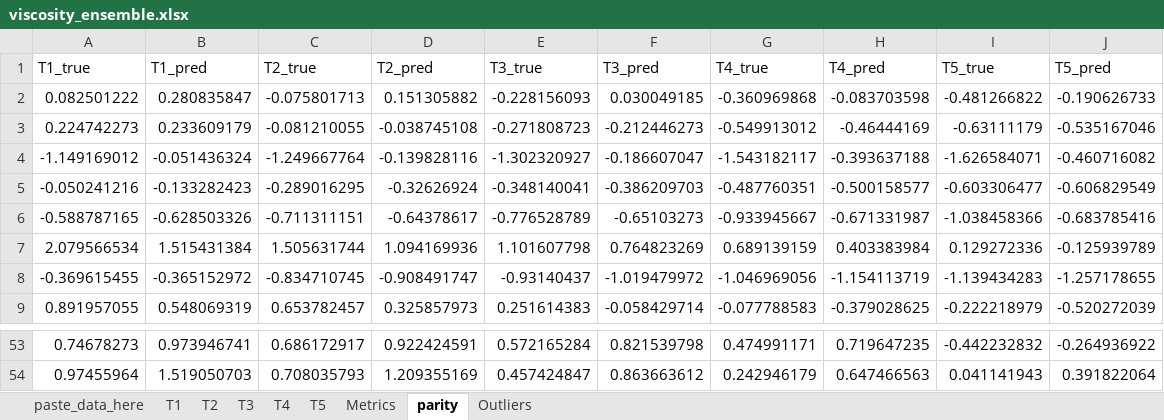
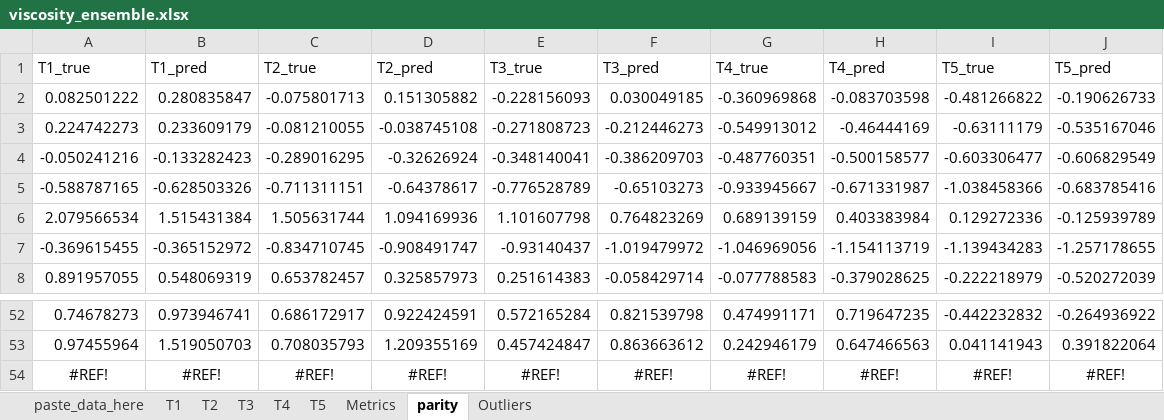
Before and after one commit to bhanum1/GNN_TF_Pred, an Excel workbook: Results/numerical_results/viscosity_ensemble.xlsx, sheet parity, drawn as a sheet; only a part is shown, gaps mark what is left out; values as stored, in another font and other column widths than the file's, no borders; 1 other sheet too large or unreadable and not compared; removed rows and columns are numbered as before the commit, all else as after; the diff names each change by its address in the sheet, - before the commit and + after, or states it on an @@ line.

```diff
--- a/Results/numerical_results/viscosity_ensemble.xlsx (sheet parity)
+++ b/Results/numerical_results/viscosity_ensemble.xlsx (sheet parity)
-row 4: -1.149169012 | -0.051436324 | -1.249667764 | -0.139828116 | -1.302320927 | -0.186607047 | -1.543182117 | -0.393637188 | -1.626584071 | -0.460716082
+row 54: #REF! | #REF! | #REF! | #REF! | #REF! | #REF! | #REF! | #REF! | #REF! | #REF!
```
Also changed, not shown: sheet T5, sheet T3, sheet T4, sheet Outliers, sheet T2, sheet T1, 1 more sheet, formulas that keep their value, charts or pictures, 2 other files.
